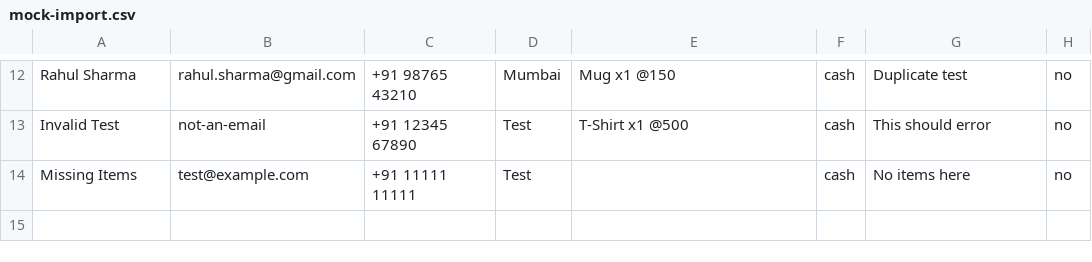
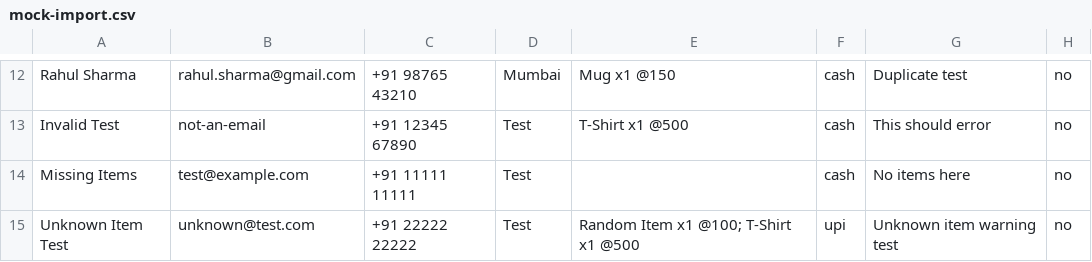
Before and after one commit to Eshan05/MT-Receipts, a CSV file: scripts/mock-import.csv, drawn as a sheet; only a part is shown, gaps mark what is left out.

```diff
--- a/scripts/mock-import.csv
+++ b/scripts/mock-import.csv
@@ -14 +14,2 @@ Invalid Test,not-an-email,+91 12345 67890,Test,"T-Shirt x1 @500",cash,This shoul
 Missing Items,test@example.com,+91 11111 11111,Test,,cash,No items here,no
+Unknown Item Test,unknown@test.com,+91 22222 22222,Test,"Random Item x1 @100; T-Shirt x1 @500",upi,Unknown item warning test,no
```
Also changed, not shown: 20 other files.
